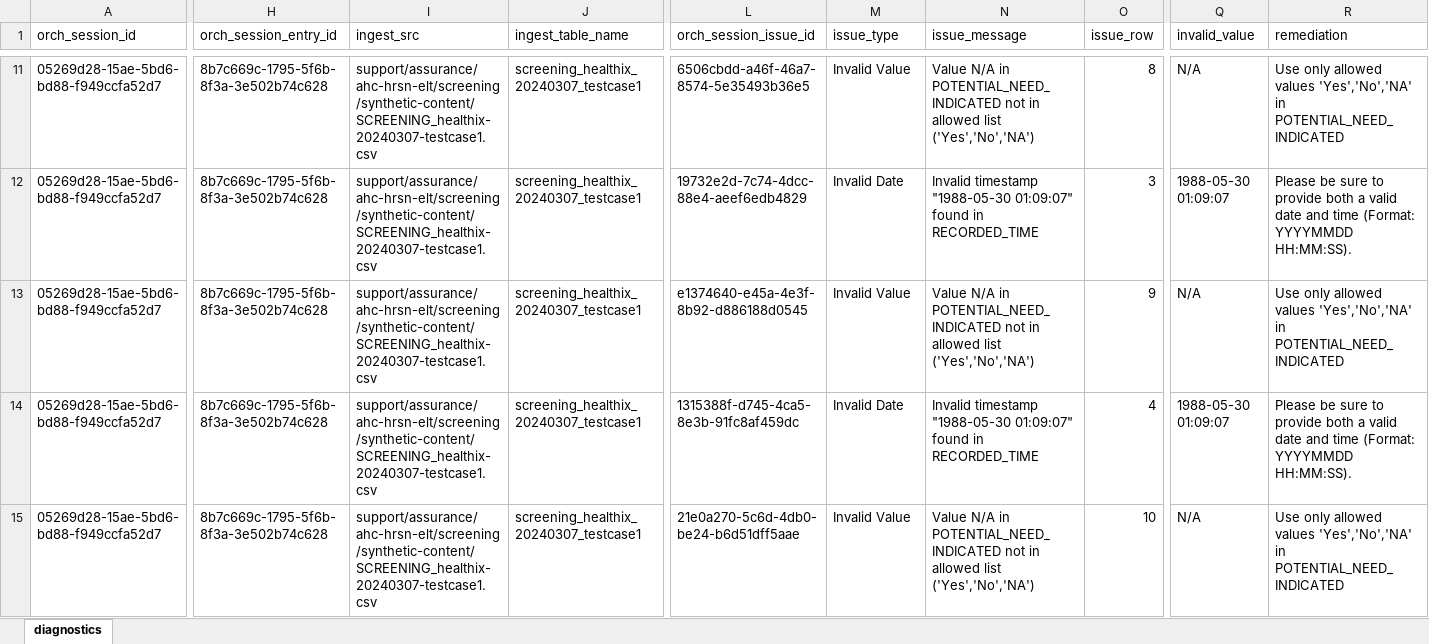
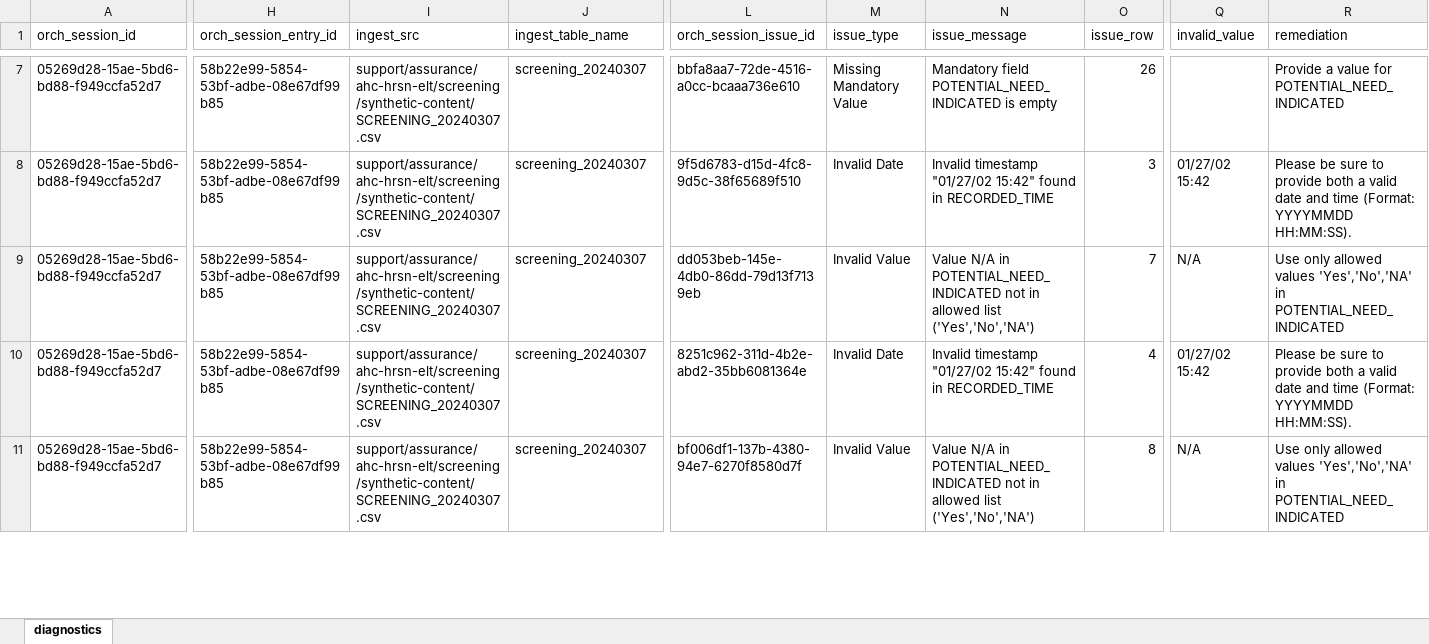
Before and after one commit to qe-collaborative-services/1115-hub, an Excel workbook: support/assurance/ahc-hrsn-elt/screening/results-test-e2e/diagnostics.xlsx, sheet diagnostics, drawn as a sheet; only a part is shown, gaps mark what is left out; values as stored, in another font and other column widths than the file's, no borders; addresses are those after the commit; the diff covers the shown part only; the diff names each change by its address in the sheet, - before the commit and + after, or states it on an @@ line.

```diff
--- a/support/assurance/ahc-hrsn-elt/screening/results-test-e2e/diagnostics.xlsx (sheet diagnostics)
+++ b/support/assurance/ahc-hrsn-elt/screening/results-test-e2e/diagnostics.xlsx (sheet diagnostics)
-H7:H11 (orch_session_entry_id): 8b7c669c-1795-5f6b-8f3a-3e502b74c628
+H7:H11 (orch_session_entry_id): 58b22e99-5854-53bf-adbe-08e67df99b85
-I7:I11 (ingest_src): support/assurance/ahc-hrsn-elt/screening/synthetic-content/SCREENING_healthix-20240307-testcase1.csv
+I7:I11 (ingest_src): support/assurance/ahc-hrsn-elt/screening/synthetic-content/SCREENING_20240307.csv
-J7:J11 (ingest_table_name): screening_healthix_20240307_testcase1
+J7:J11 (ingest_table_name): screening_20240307
-L7 (orch_session_issue_id): 6506cbdd-a46f-46a7-8574-5e35493b36e5
+L7 (orch_session_issue_id): bbfa8aa7-72de-4516-a0cc-bcaaa736e610
-M7 (issue_type): Invalid Value
+M7 (issue_type): Missing Mandatory Value
-N7 (issue_message): Value N/A in POTENTIAL_NEED_INDICATED not in allowed list ('Yes','No','NA')
+N7 (issue_message): Mandatory field POTENTIAL_NEED_INDICATED is empty
-O7 (issue_row): 8
+O7 (issue_row): 26
-Q7 (invalid_value): N/A
+Q7 (invalid_value): (empty)
-R7 (remediation): Use only allowed values 'Yes','No','NA' in POTENTIAL_NEED_INDICATED
+R7 (remediation): Provide a value for POTENTIAL_NEED_INDICATED
-L8 (orch_session_issue_id): 19732e2d-7c74-4dcc-88e4-aeef6edb4829
+L8 (orch_session_issue_id): 9f5d6783-d15d-4fc8-9d5c-38f65689f510
-N8 (issue_message): Invalid timestamp "1988-05-30 01:09:07" found in…
+N8 (issue_message): Invalid timestamp "01/27/02 15:42" found in…
-Q8 (invalid_value): 1988-05-30 01:09:07
+Q8 (invalid_value): 01/27/02 15:42
-L9 (orch_session_issue_id): e1374640-e45a-4e3f-8b92-d886188d0545
+L9 (orch_session_issue_id): dd053beb-145e-4db0-86dd-79d13f7139eb
-O9 (issue_row): 9
+O9 (issue_row): 7
-L10 (orch_session_issue_id): 1315388f-d745-4ca5-8e3b-91fc8af459dc
+L10 (orch_session_issue_id): 8251c962-311d-4b2e-abd2-35bb6081364e
-N10 (issue_message): Invalid timestamp "1988-05-30 01:09:07" found in…
+N10 (issue_message): Invalid timestamp "01/27/02 15:42" found in…
-Q10 (invalid_value): 1988-05-30 01:09:07
+Q10 (invalid_value): 01/27/02 15:42
-L11 (orch_session_issue_id): 21e0a270-5c6d-4db0-be24-b6d51dff5aae
+L11 (orch_session_issue_id): bf006df1-137b-4380-94e7-6270f8580d7f
-O11 (issue_row): 10
+O11 (issue_row): 8
```
Also changed, not shown: 1 added row, 4 removed rows and 217 edited cells elsewhere in this sheet, 9 other files.
